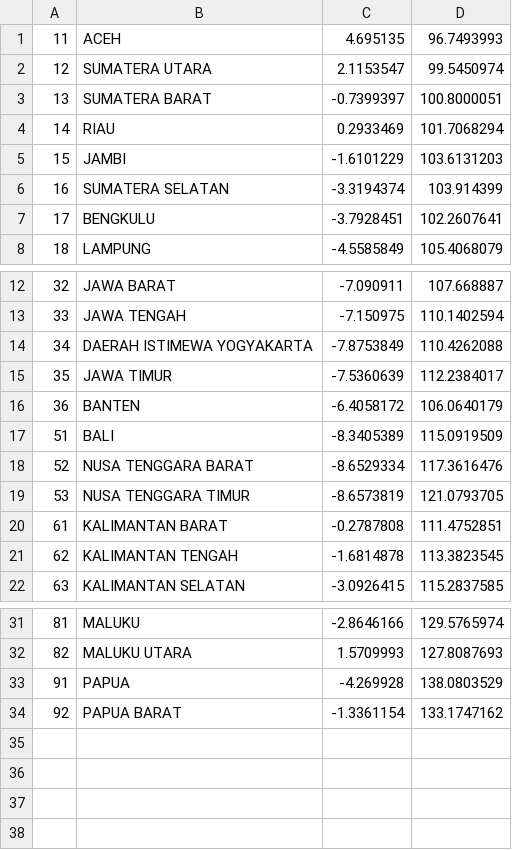
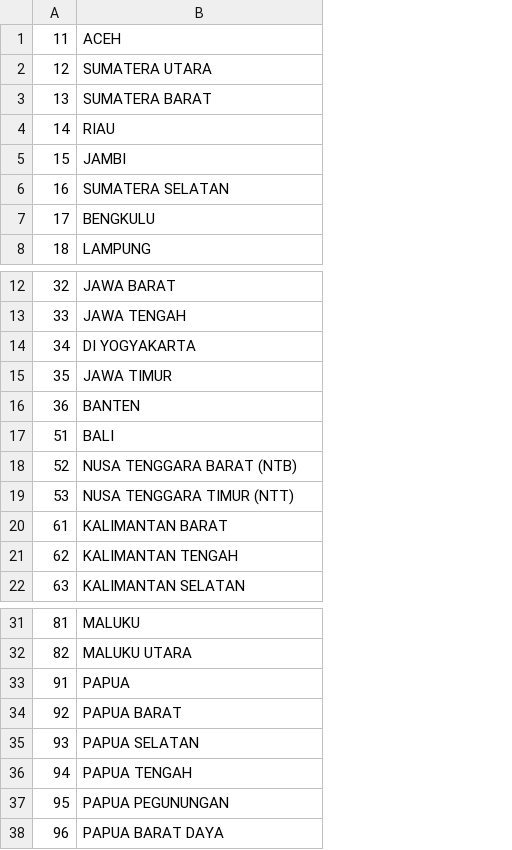
Before and after one commit to laravolt/indonesia, a CSV file: resources/csv/provinces.csv, drawn as a sheet; only a part is shown, gaps mark what is left out; removed rows and columns are numbered as before the commit, all else as after; the diff names each change by its address in the sheet, - before the commit and + after, or states it on an @@ line.

```diff
--- a/resources/csv/provinces.csv
+++ b/resources/csv/provinces.csv
-column C, rows 1-8: 4.695135 | 2.1153547 | -0.7399397 | 0.2933469 | -1.6101229 | -3.3194374 | -3.7928451 | -4.5585849; rows 12-22: -7.090911 | -7.150975 | -7.8753849 | -7.5360639 | -6.4058172 | -8.3405389 | -8.6529334 | -8.6573819 | -0.2787808 | -1.6814878 | -3.0926415; rows 31-34: -2.8646166 | 1.5709993 | -4.269928 | -1.3361154
-column D, rows 1-8: 96.7493993 | 99.5450974 | 100.8000051 | 101.7068294 | 103.6131203 | 103.914399 | 102.2607641 | 105.4068079; rows 12-22: 107.668887 | 110.1402594 | 110.4262088 | 112.2384017 | 106.0640179 | 115.0919509 | 117.3616476 | 121.0793705 | 111.4752851 | 113.3823545 | 115.2837585; rows 31-34: 129.5765974 | 127.8087693 | 138.0803529 | 133.1747162
-B14: DAERAH ISTIMEWA YOGYAKARTA
+B14: DI YOGYAKARTA
-B18: NUSA TENGGARA BARAT
+B18: NUSA TENGGARA BARAT (NTB)
-B19: NUSA TENGGARA TIMUR
+B19: NUSA TENGGARA TIMUR (NTT)
+row 35: 93 | PAPUA SELATAN
+row 36: 94 | PAPUA TENGAH
+row 37: 95 | PAPUA PEGUNUNGAN
+row 38: 96 | PAPUA BARAT DAYA
```
Also changed, not shown: 7 other files.
